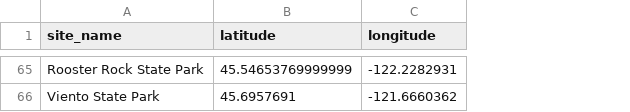
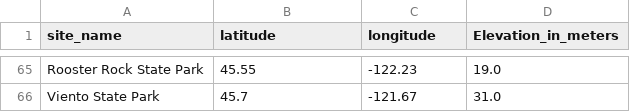
Before and after one commit to ViditAg/darksky-oregon-dashboard, a CSV file: shared/data/raw/sites_coordinates.csv, drawn as a sheet; only a part is shown, gaps mark what is left out; the diff covers the shown part only; the diff names each change by its address in the sheet, - before the commit and + after, or states it on an @@ line.

```diff
--- a/shared/data/raw/sites_coordinates.csv
+++ b/shared/data/raw/sites_coordinates.csv
+column D (Elevation_in_meters), rows 65-66: 19.0 | 31.0
-B65 (latitude): 45.54653769999999
+B65 (latitude): 45.55
-C65 (longitude): -122.2282931
+C65 (longitude): -122.23
-B66 (latitude): 45.6957691
+B66 (latitude): 45.7
-C66 (longitude): -121.6660362
+C66 (longitude): -121.67
```
Also changed, not shown: 2 added rows, 2 removed rows and 122 edited cells elsewhere in this file, shared/data/raw/clear_night_measurements.csv, shared/data/raw/cloud_coverage.csv, 29 other files.
